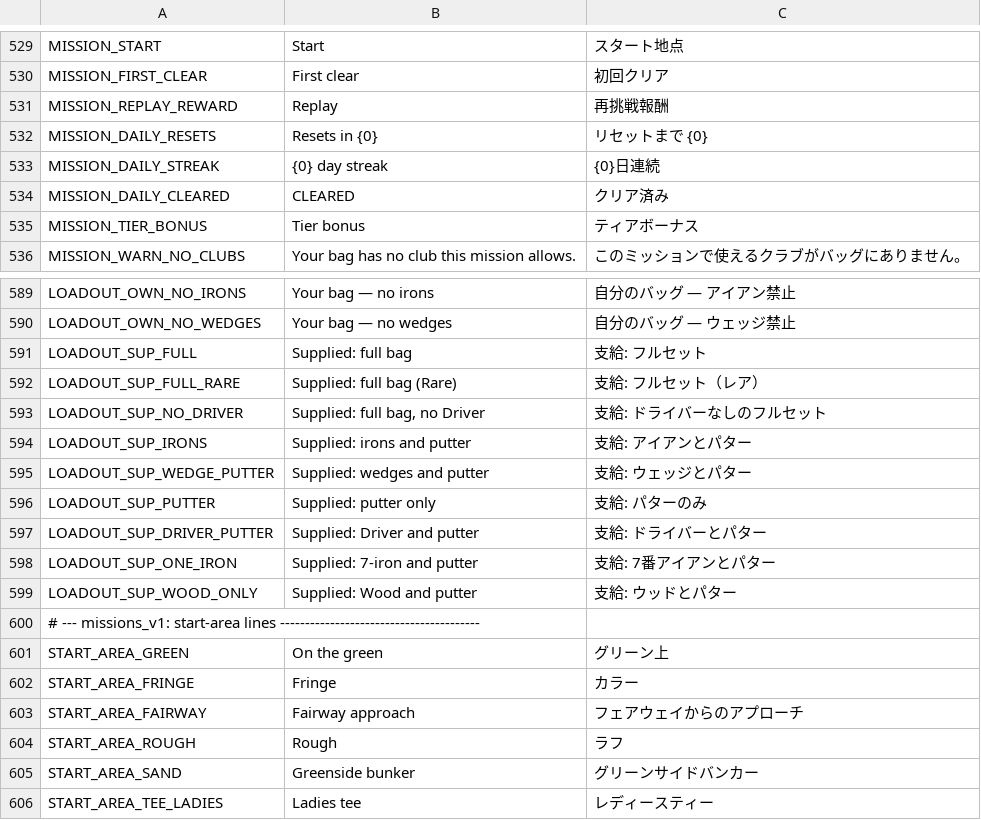
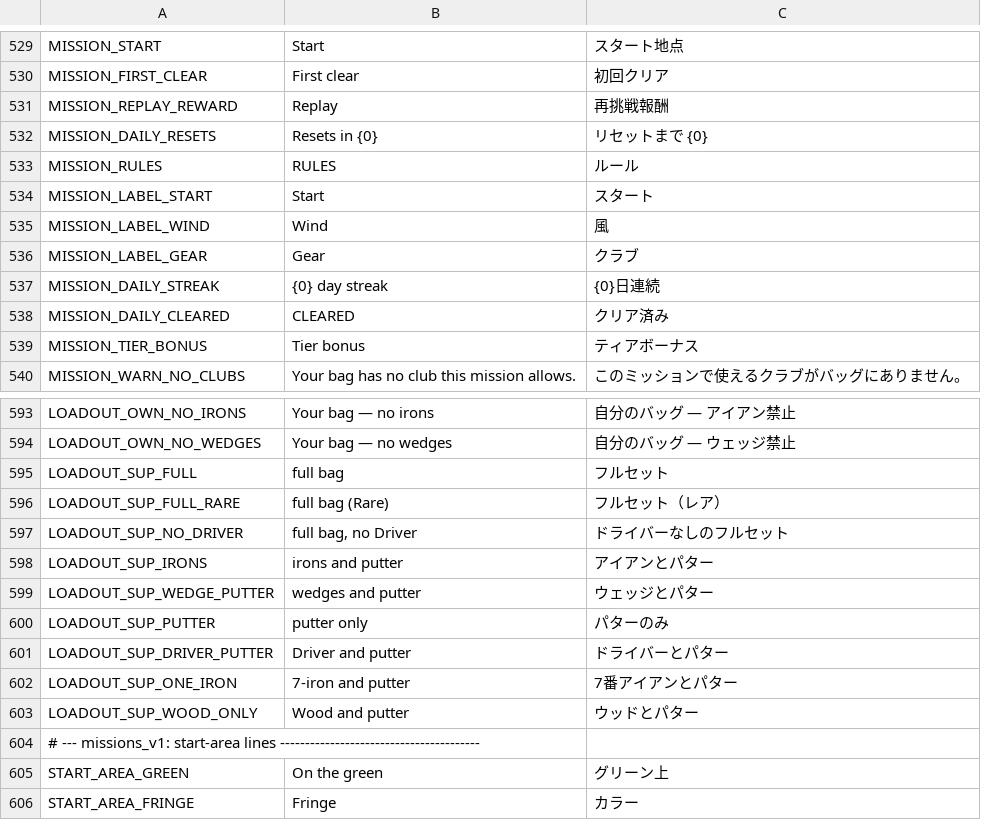
Before and after one commit to cesarguarinoni/Golfin-Redux, a CSV file: Assets/Localization/LocalizationText.csv, drawn as a sheet; only a part is shown, gaps mark what is left out; the shorter side is filled out with more unchanged rows.

```diff
--- a/Assets/Localization/LocalizationText.csv
+++ b/Assets/Localization/LocalizationText.csv
@@ -532,2 +532,6 @@ MISSION_REPLAY_REWARD,Replay,再挑戦報酬
 MISSION_DAILY_RESETS,Resets in {0},リセットまで {0}
+MISSION_RULES,RULES,ルール
+MISSION_LABEL_START,Start,スタート
+MISSION_LABEL_WIND,Wind,風
+MISSION_LABEL_GEAR,Gear,クラブ
 MISSION_DAILY_STREAK,{0} day streak,{0}日連続
@@ -590,11 +594,11 @@ LOADOUT_OWN_NO_IRONS,Your bag — no irons,自分のバッグ — アイアン
 LOADOUT_OWN_NO_WEDGES,Your bag — no wedges,自分のバッグ — ウェッジ禁止
-LOADOUT_SUP_FULL,Supplied: full bag,支給: フルセット
-LOADOUT_SUP_FULL_RARE,Supplied: full bag (Rare),支給: フルセット（レア）
-LOADOUT_SUP_NO_DRIVER,"Supplied: full bag, no Driver",支給: ドライバーなしのフルセット
-LOADOUT_SUP_IRONS,Supplied: irons and putter,支給: アイアンとパター
-LOADOUT_SUP_WEDGE_PUTTER,Supplied: wedges and putter,支給: ウェッジとパター
-LOADOUT_SUP_PUTTER,Supplied: putter only,支給: パターのみ
-LOADOUT_SUP_DRIVER_PUTTER,Supplied: Driver and putter,支給: ドライバーとパター
-LOADOUT_SUP_ONE_IRON,Supplied: 7-iron and putter,支給: 7番アイアンとパター
-LOADOUT_SUP_WOOD_ONLY,Supplied: Wood and putter,支給: ウッドとパター
+LOADOUT_SUP_FULL,full bag,フルセット
+LOADOUT_SUP_FULL_RARE,full bag (Rare),フルセット（レア）
+LOADOUT_SUP_NO_DRIVER,"full bag, no Driver",ドライバーなしのフルセット
+LOADOUT_SUP_IRONS,irons and putter,アイアンとパター
+LOADOUT_SUP_WEDGE_PUTTER,wedges and putter,ウェッジとパター
+LOADOUT_SUP_PUTTER,putter only,パターのみ
+LOADOUT_SUP_DRIVER_PUTTER,Driver and putter,ドライバーとパター
+LOADOUT_SUP_ONE_IRON,7-iron and putter,7番アイアンとパター
+LOADOUT_SUP_WOOD_ONLY,Wood and putter,ウッドとパター
 # --- missions_v1: start-area lines ----------------------------------------
```
Also changed, not shown: 4 other files.
